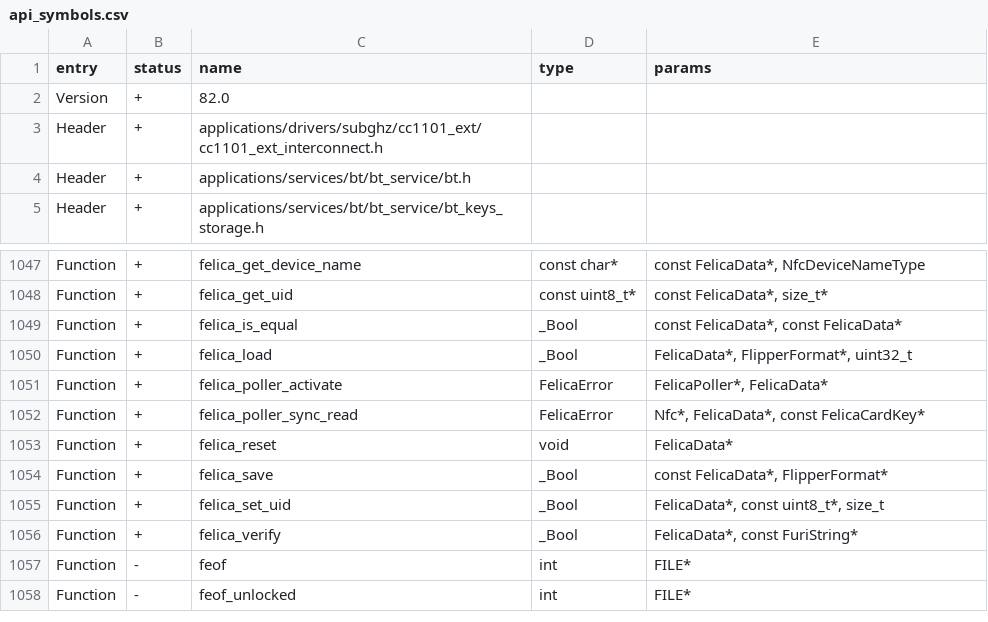
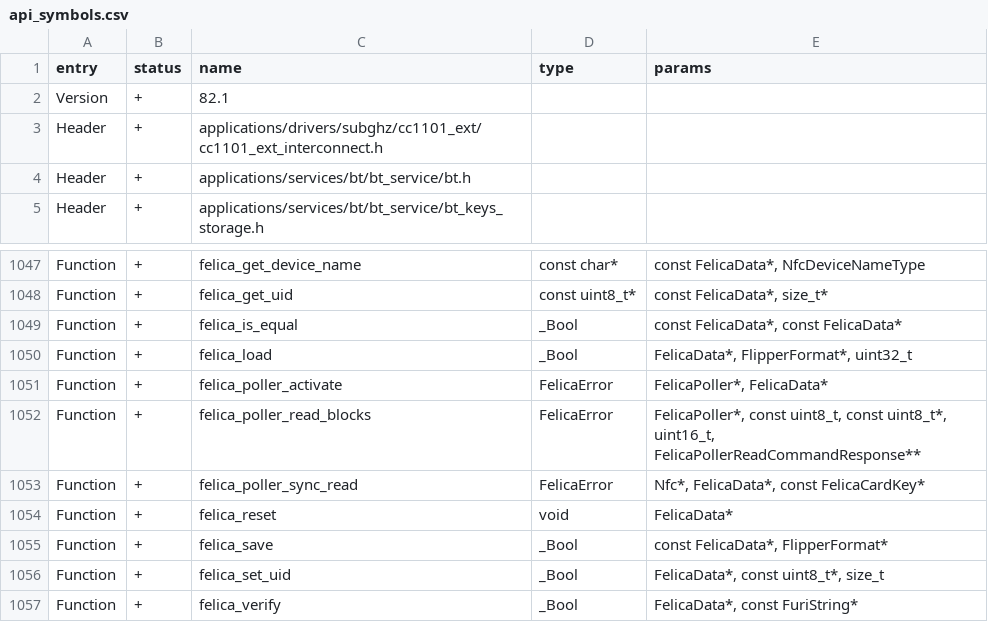
Before and after one commit to zinongli/flipperzero-firmware, a CSV file: targets/f7/api_symbols.csv, drawn as a sheet; only a part is shown, gaps mark what is left out; the shorter side is filled out with more unchanged rows.

Commit message:
NFC: FeliCa Protocol Expose Read Block API and Allow Specifying Service (#4074)
* add one parameter to the rdbl and expose
* Bump api version and format sources

Co-authored-by: あく <alleteam@gmail.com>

```diff
--- a/targets/f7/api_symbols.csv
+++ b/targets/f7/api_symbols.csv
@@ -1,3 +1,3 @@
 entry,status,name,type,params
-Version,+,82.0,,
+Version,+,82.1,,
 Header,+,applications/drivers/subghz/cc1101_ext/cc1101_ext_interconnect.h,,
@@ -1051,2 +1051,3 @@ Function,+,felica_load,_Bool,"FelicaData*, FlipperFormat*, uint32_t"
 Function,+,felica_poller_activate,FelicaError,"FelicaPoller*, FelicaData*"
+Function,+,felica_poller_read_blocks,FelicaError,"FelicaPoller*, const uint8_t, const uint8_t*, uint16_t, FelicaPollerReadCommandResponse**"
 Function,+,felica_poller_sync_read,FelicaError,"Nfc*, FelicaData*, const FelicaCardKey*"
```
Also changed, not shown: targets/f18/api_symbols.csv, 4 other files.
